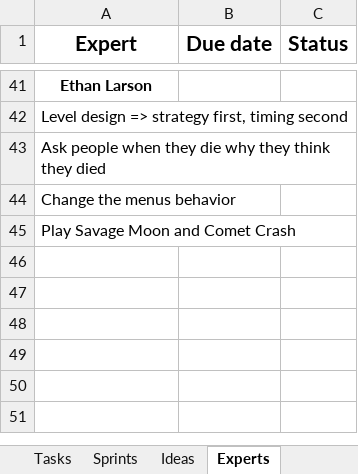
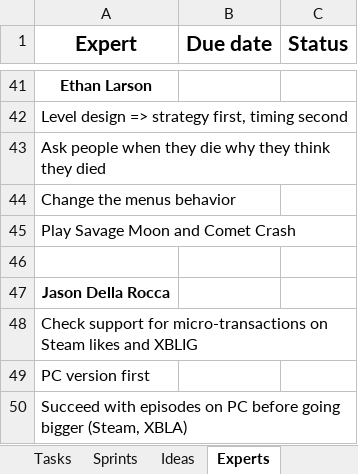
Before and after one commit to jodigiordano/commander, an Excel workbook: Utilities/Tasks.xlsx, sheet Experts, drawn as a sheet; only a part is shown, gaps mark what is left out; values as stored, in another font and other column widths than the file's, no borders; the diff names each change by its address in the sheet, - before the commit and + after, or states it on an @@ line.

```diff
--- a/Utilities/Tasks.xlsx (sheet Experts)
+++ b/Utilities/Tasks.xlsx (sheet Experts)
+row 46: (empty)
+row 47: Jason Della Rocca
+row 48: Check support for micro-transactions on Steam likes and XBLIG
+row 49: PC version first
+row 50: Succeed with episodes on PC before going bigger (Steam, XBLA)
```
Also changed, not shown: sheet Tasks, sheet Ideas, sheet Playtesting, other sheet tabs, 38 other files.
